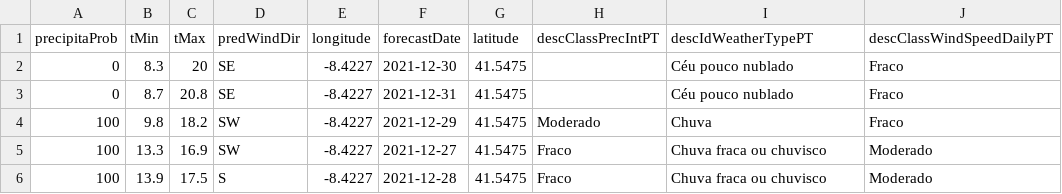
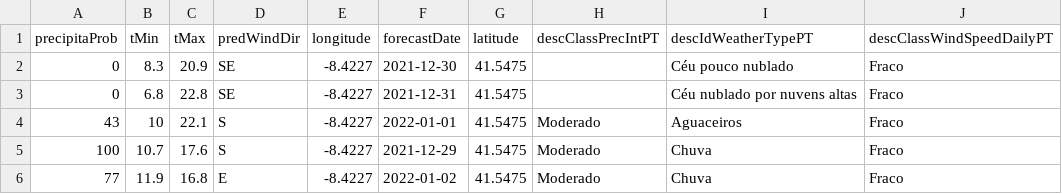
Before and after one commit to 18848/uni, a CSV file: ISI/TP2/KNIME/CSV/PrevBragaCSV.csv, drawn as a sheet.

```diff
--- a/ISI/TP2/KNIME/CSV/PrevBragaCSV.csv
+++ b/ISI/TP2/KNIME/CSV/PrevBragaCSV.csv
@@ -1,6 +1,6 @@
 "precipitaProb","tMin","tMax","predWindDir","longitude","forecastDate","latitude","descClassPrecIntPT","descIdWeatherTypePT","descClassWindSpeedDailyPT"
-0,8.3,20,"SE",-8.4227,"2021-12-30",41.5475,,"Céu pouco nublado","Fraco"
-0,8.7,20.8,"SE",-8.4227,"2021-12-31",41.5475,,"Céu pouco nublado","Fraco"
-100,9.8,18.2,"SW",-8.4227,"2021-12-29",41.5475,"Moderado","Chuva","Fraco"
-100,13.3,16.9,"SW",-8.4227,"2021-12-27",41.5475,"Fraco","Chuva fraca ou chuvisco","Moderado"
-100,13.9,17.5,"S",-8.4227,"2021-12-28",41.5475,"Fraco","Chuva fraca ou chuvisco","Moderado"
+0,8.3,20.9,"SE",-8.4227,"2021-12-30",41.5475,,"Céu pouco nublado","Fraco"
+0,6.8,22.8,"SE",-8.4227,"2021-12-31",41.5475,,"Céu nublado por nuvens altas","Fraco"
+43,10,22.1,"S",-8.4227,"2022-01-01",41.5475,"Moderado","Aguaceiros","Fraco"
+100,10.7,17.6,"S",-8.4227,"2021-12-29",41.5475,"Moderado","Chuva","Fraco"
+77,11.9,16.8,"E",-8.4227,"2022-01-02",41.5475,"Moderado","Chuva","Fraco"
```
Also changed, not shown: ISI/TP2/KNIME/CSV/TempMinCSV.csv, 20 other files.
